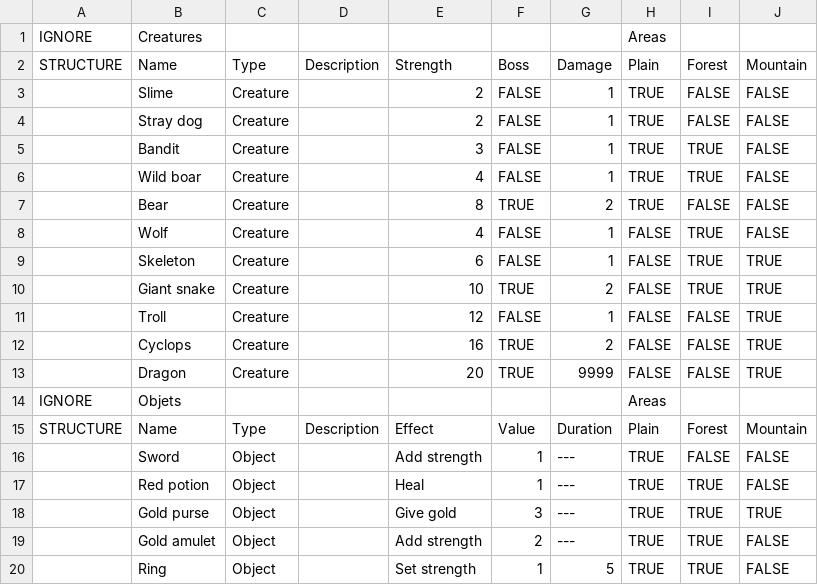
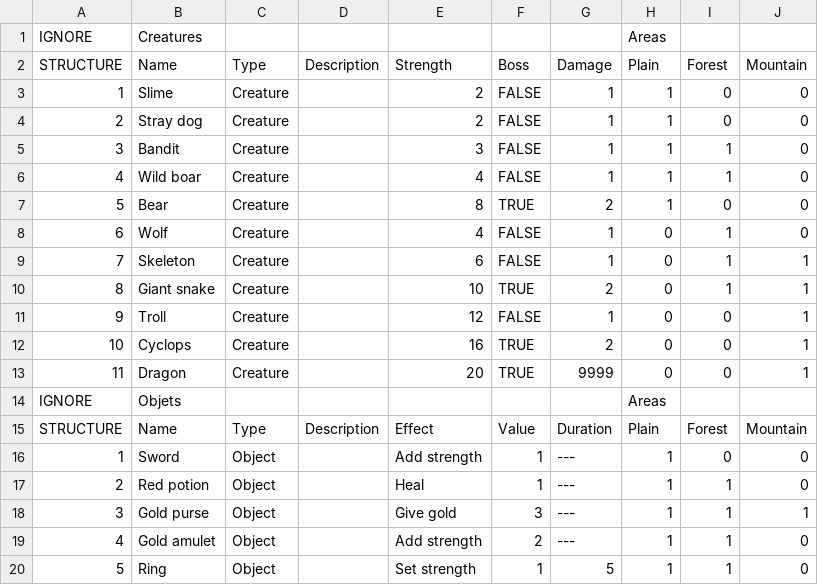
Before and after one commit to Darastros/MetaCardGame, a CSV file: Assets/Deck/CSV/Distribution - Feuille 1.csv, drawn as a sheet; only a part is shown; the diff covers the shown part only.

```diff
--- a/Assets/Deck/CSV/Distribution - Feuille 1.csv
+++ b/Assets/Deck/CSV/Distribution - Feuille 1.csv
@@ -2,19 +2,19 @@ IGNORE,Creatures,,,,,,Areas,,
 STRUCTURE,Name,Type,Description,Strength,Boss,Damage,Plain,Forest,Mountain
-,Slime,Creature,,2,FALSE,1,TRUE,FALSE,FALSE
-,Stray dog,Creature,,2,FALSE,1,TRUE,FALSE,FALSE
-,Bandit,Creature,,3,FALSE,1,TRUE,TRUE,FALSE
-,Wild boar,Creature,,4,FALSE,1,TRUE,TRUE,FALSE
-,Bear,Creature,,8,TRUE,2,TRUE,FALSE,FALSE
-,Wolf,Creature,,4,FALSE,1,FALSE,TRUE,FALSE
-,Skeleton,Creature,,6,FALSE,1,FALSE,TRUE,TRUE
-,Giant snake,Creature,,10,TRUE,2,FALSE,TRUE,TRUE
-,Troll,Creature,,12,FALSE,1,FALSE,FALSE,TRUE
-,Cyclops,Creature,,16,TRUE,2,FALSE,FALSE,TRUE
-,Dragon,Creature,,20,TRUE,9999,FALSE,FALSE,TRUE
+1,Slime,Creature,,2,FALSE,1,1,0,0
+2,Stray dog,Creature,,2,FALSE,1,1,0,0
+3,Bandit,Creature,,3,FALSE,1,1,1,0
+4,Wild boar,Creature,,4,FALSE,1,1,1,0
+5,Bear,Creature,,8,TRUE,2,1,0,0
+6,Wolf,Creature,,4,FALSE,1,0,1,0
+7,Skeleton,Creature,,6,FALSE,1,0,1,1
+8,Giant snake,Creature,,10,TRUE,2,0,1,1
+9,Troll,Creature,,12,FALSE,1,0,0,1
+10,Cyclops,Creature,,16,TRUE,2,0,0,1
+11,Dragon,Creature,,20,TRUE,9999,0,0,1
 IGNORE,Objets,,,,,,Areas,,
 STRUCTURE,Name,Type,Description,Effect,Value,Duration,Plain,Forest,Mountain
-,Sword,Object,,Add strength,1,---,TRUE,FALSE,FALSE
-,Red potion,Object,,Heal,1,---,TRUE,TRUE,FALSE
-,Gold purse,Object,,Give gold,3,---,TRUE,TRUE,TRUE
-,Gold amulet,Object,,Add strength,2,---,TRUE,TRUE,FALSE
-,Ring,Object,,Set strength,1,5,TRUE,TRUE,FALSE
+1,Sword,Object,,Add strength,1,---,1,0,0
+2,Red potion,Object,,Heal,1,---,1,1,0
+3,Gold purse,Object,,Give gold,3,---,1,1,1
+4,Gold amulet,Object,,Add strength,2,---,1,1,0
+5,Ring,Object,,Set strength,1,5,1,1,0
```
Also changed, not shown: 4 added rows, 4 removed rows and 44 edited cells elsewhere in this file, 12 other files.
